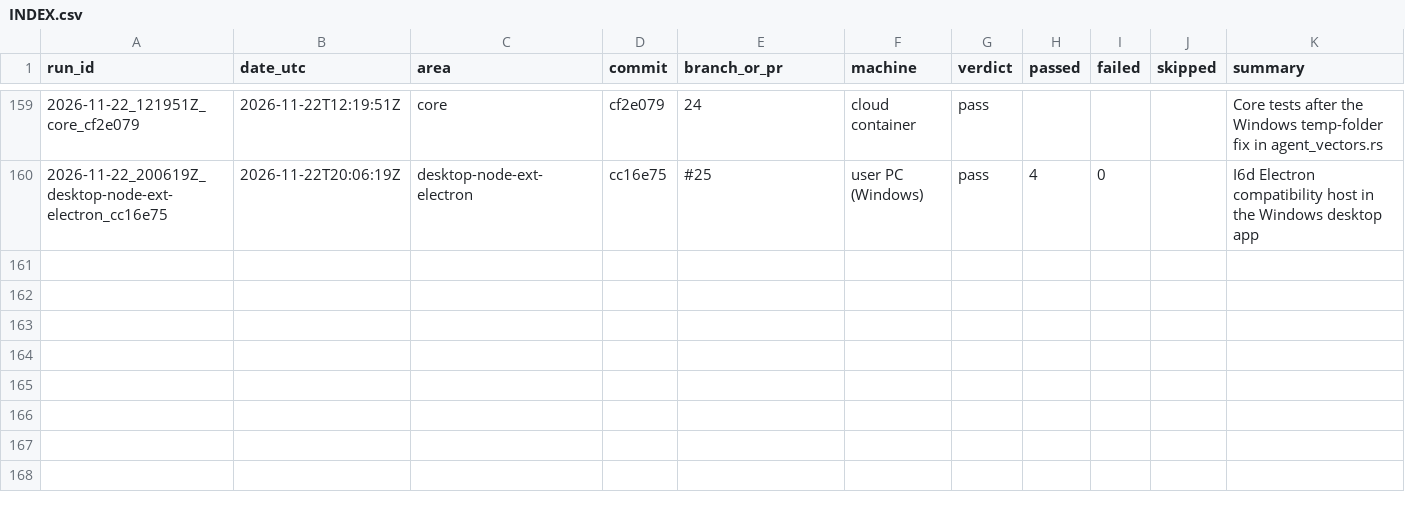
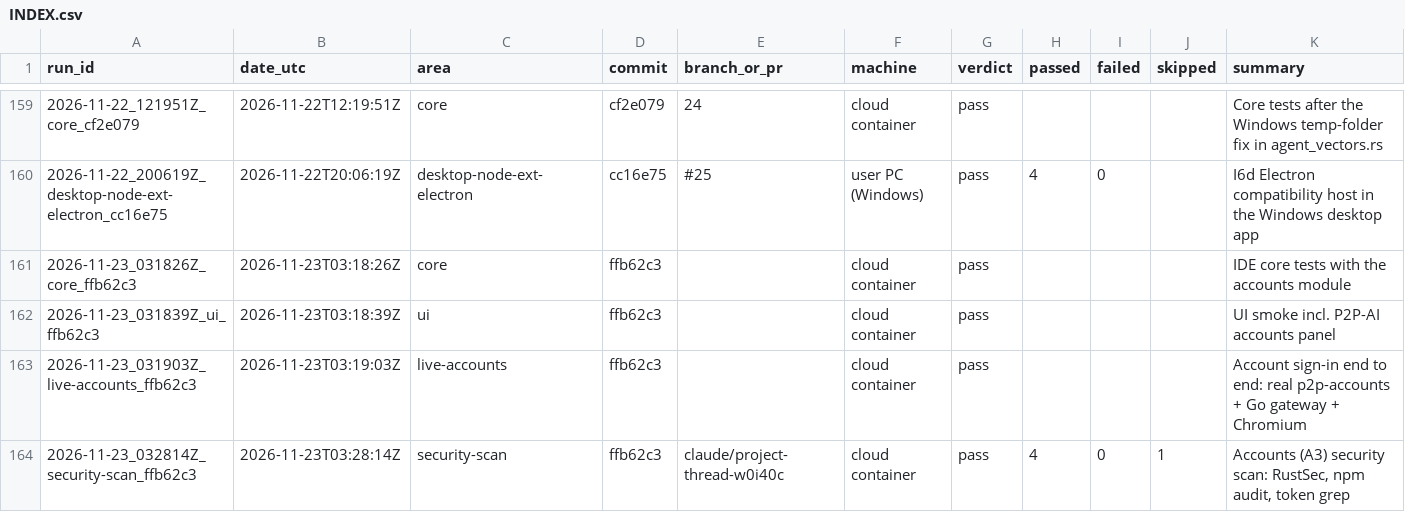
Before and after one commit to Shatoshinakamoto/P2P-AI-IDE, a CSV file: HistoryTest/INDEX.csv, drawn as a sheet; only a part is shown, gaps mark what is left out; the diff names each change by its address in the sheet, - before the commit and + after, or states it on an @@ line.

```diff
--- a/HistoryTest/INDEX.csv
+++ b/HistoryTest/INDEX.csv
+row 161: 2026-11-23_031826Z_core_ffb62c3 | 2026-11-23T03:18:26Z | core | ffb62c3 |  | cloud container | pass |  |  |  | IDE core tests with the accounts module
+row 162: 2026-11-23_031839Z_ui_ffb62c3 | 2026-11-23T03:18:39Z | ui | ffb62c3 |  | cloud container | pass |  |  |  | UI smoke incl. P2P-AI accounts panel
+row 163: 2026-11-23_031903Z_live-accounts_ffb62c3 | 2026-11-23T03:19:03Z | live-accounts | ffb62c3 |  | cloud container | pass |  |  |  | Account sign-in end to end: real p2p-accounts + Go gateway + Chromium
+row 164: 2026-11-23_032814Z_security-scan_ffb62c3 | 2026-11-23T03:28:14Z | security-scan | ffb62c3 | claude/project-thread-w0i40c | cloud container | pass | 4 | 0 | 1 | Accounts (A3) security scan: RustSec, npm audit, token grep
```
Also changed, not shown: 33 other files.
